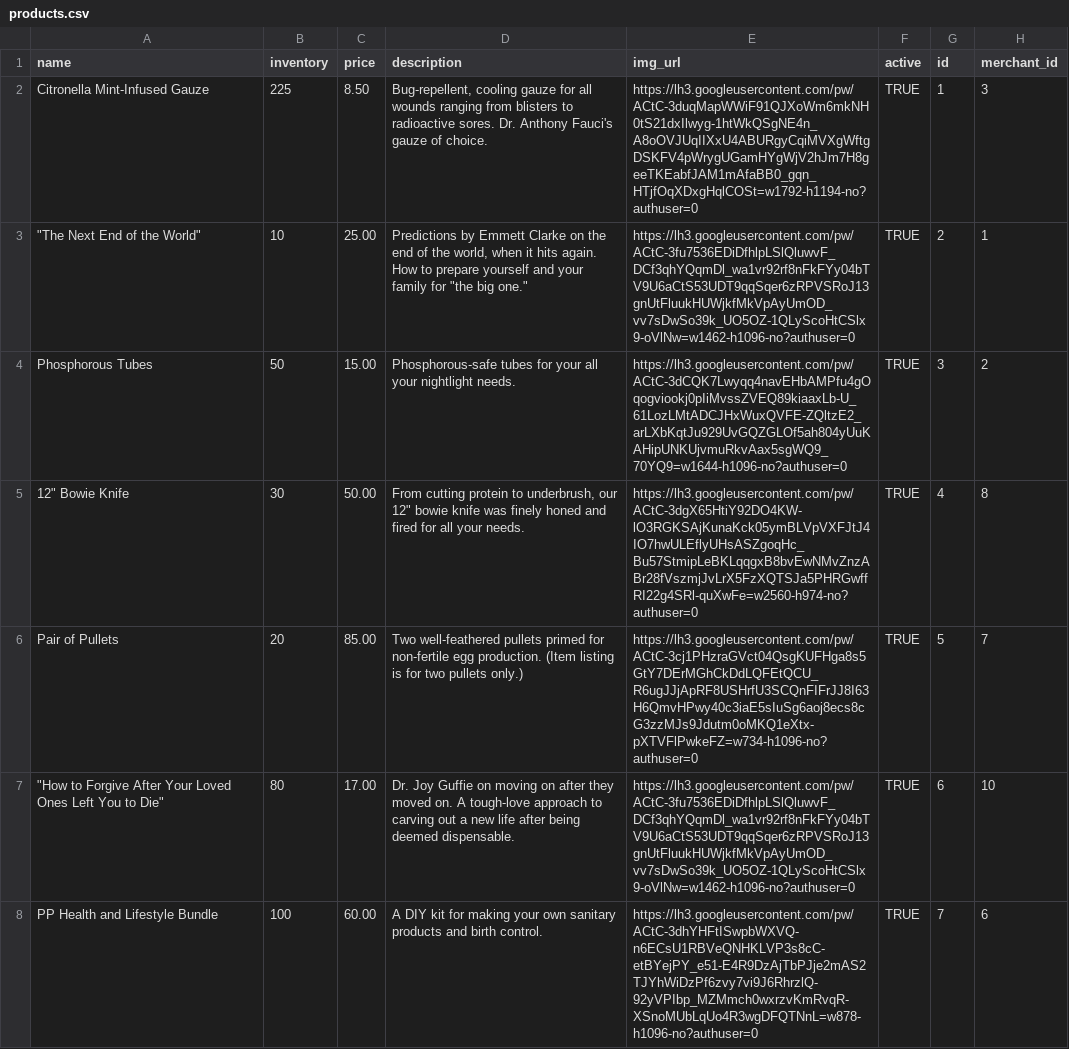
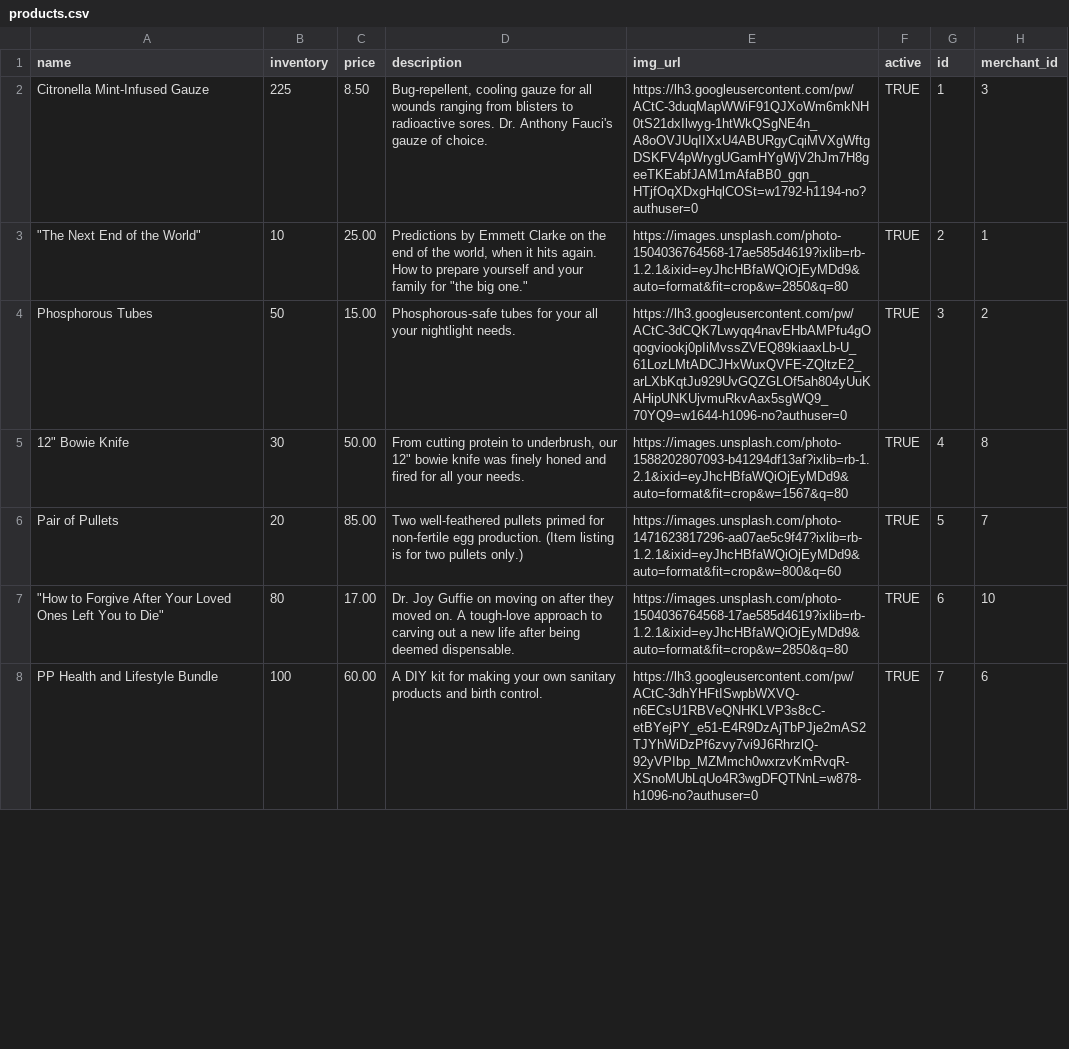
Before and after one commit to nerdyistrendy/betsy, a CSV file: db/products.csv, drawn as a sheet; only a part is shown; the diff covers the shown part only.

Commit message:
change images

```diff
--- a/db/products.csv
+++ b/db/products.csv
@@ -2,7 +2,7 @@ name,inventory,price,description,img_url,active,id,merchant_id
 Citronella Mint-Infused Gauze,225,8.50,"Bug-repellent, cooling gauze for all wounds ranging from blisters to radioactive sores. Dr. Anthony Fauci's gauze of choice.  ",https://lh3.googleusercontent.com/pw/ACtC-3duqMapWWiF91QJXoWm6mkNH0tS21dxIlwyg-1htWkQSgNE4n_A8oOVJUqIIXxU4ABURgyCqiMVXgWftgDSKFV4pWrygUGamHYgWjV2hJm7H8geeTKEabfJAM1mAfaBB0_gqn_HTjfOqXDxgHqlCOSt=w1792-h1194-no?authuser=0,TRUE,1,3
-"""The Next End of the World""",10,25.00,"Predictions by Emmett Clarke on the end of the world, when it hits again. How to prepare yourself and your family for ""the big one.""",https://lh3.googleusercontent.com/pw/ACtC-3fu7536EDiDfhlpLSlQluwvF_DCf3qhYQqmDl_wa1vr92rf8nFkFYy04bTV9U6aCtS53UDT9qqSqer6zRPVSRoJ13gnUtFluukHUWjkfMkVpAyUmOD_vv7sDwSo39k_UO5OZ-1QLyScoHtCSlx9-oVlNw=w1462-h1096-no?authuser=0,TRUE,2,1
+"""The Next End of the World""",10,25.00,"Predictions by Emmett Clarke on the end of the world, when it hits again. How to prepare yourself and your family for ""the big one.""",https://images.unsplash.com/photo-1504036764568-17ae585d4619?ixlib=rb-1.2.1&ixid=eyJhcHBfaWQiOjEyMDd9&auto=format&fit=crop&w=2850&q=80,TRUE,2,1
 Phosphorous Tubes,50,15.00,Phosphorous-safe tubes for your all your nightlight needs.,https://lh3.googleusercontent.com/pw/ACtC-3dCQK7Lwyqq4navEHbAMPfu4gOqogviookj0pIiMvssZVEQ89kiaaxLb-U_61LozLMtADCJHxWuxQVFE-ZQltzE2_arLXbKqtJu929UvGQZGLOf5ah804yUuKAHipUNKUjvmuRkvAax5sgWQ9_70YQ9=w1644-h1096-no?authuser=0,TRUE,3,2
-"12"" Bowie Knife",30,50.00,"From cutting protein to underbrush, our 12"" bowie knife was finely honed and fired for all your needs.",https://lh3.googleusercontent.com/pw/ACtC-3dgX65HtiY92DO4KW-lO3RGKSAjKunaKck05ymBLVpVXFJtJ4IO7hwULEflyUHsASZgoqHc_Bu57StmipLeBKLqqgxB8bvEwNMvZnzABr28fVszmjJvLrX5FzXQTSJa5PHRGwffRI22g4SRl-quXwFe=w2560-h974-no?authuser=0,TRUE,4,8
-Pair of Pullets,20,85.00,Two well-feathered pullets primed for non-fertile egg production. (Item listing is for two pullets only.),https://lh3.googleusercontent.com/pw/ACtC-3cj1PHzraGVct04QsgKUFHga8s5GtY7DErMGhCkDdLQFEtQCU_R6ugJJjApRF8USHrfU3SCQnFIFrJJ8I63H6QmvHPwy40c3iaE5sIuSg6aoj8ecs8cG3zzMJs9Jdutm0oMKQ1eXtx-pXTVFlPwkeFZ=w734-h1096-no?authuser=0,TRUE,5,7
-"""How to Forgive After Your Loved Ones Left You to Die""",80,17.00,Dr. Joy Guffie on moving on after they moved on. A tough-love approach to carving out a new life after being deemed dispensable.,https://lh3.googleusercontent.com/pw/ACtC-3fu7536EDiDfhlpLSlQluwvF_DCf3qhYQqmDl_wa1vr92rf8nFkFYy04bTV9U6aCtS53UDT9qqSqer6zRPVSRoJ13gnUtFluukHUWjkfMkVpAyUmOD_vv7sDwSo39k_UO5OZ-1QLyScoHtCSlx9-oVlNw=w1462-h1096-no?authuser=0,TRUE,6,10
+"12"" Bowie Knife",30,50.00,"From cutting protein to underbrush, our 12"" bowie knife was finely honed and fired for all your needs.",https://images.unsplash.com/photo-1588202807093-b41294df13af?ixlib=rb-1.2.1&ixid=eyJhcHBfaWQiOjEyMDd9&auto=format&fit=crop&w=1567&q=80,TRUE,4,8
+Pair of Pullets,20,85.00,Two well-feathered pullets primed for non-fertile egg production. (Item listing is for two pullets only.),https://images.unsplash.com/photo-1471623817296-aa07ae5c9f47?ixlib=rb-1.2.1&ixid=eyJhcHBfaWQiOjEyMDd9&auto=format&fit=crop&w=800&q=60,TRUE,5,7
+"""How to Forgive After Your Loved Ones Left You to Die""",80,17.00,Dr. Joy Guffie on moving on after they moved on. A tough-love approach to carving out a new life after being deemed dispensable.,https://images.unsplash.com/photo-1504036764568-17ae585d4619?ixlib=rb-1.2.1&ixid=eyJhcHBfaWQiOjEyMDd9&auto=format&fit=crop&w=2850&q=80,TRUE,6,10
 PP Health and Lifestyle Bundle,100,60.00,A DIY kit for making your own sanitary products and birth control.,https://lh3.googleusercontent.com/pw/ACtC-3dhYHFtISwpbWXVQ-n6ECsU1RBVeQNHKLVP3s8cC-etBYejPY_e51-E4R9DzAjTbPJje2mAS2TJYhWiDzPf6zvy7vi9J6RhrzlQ-92yVPIbp_MZMmch0wxrzvKmRvqR-XSnoMUbLqUo4R3wgDFQTNnL=w878-h1096-no?authuser=0,TRUE,7,6
```
Also changed, not shown: 4 edited cells elsewhere in this file.
